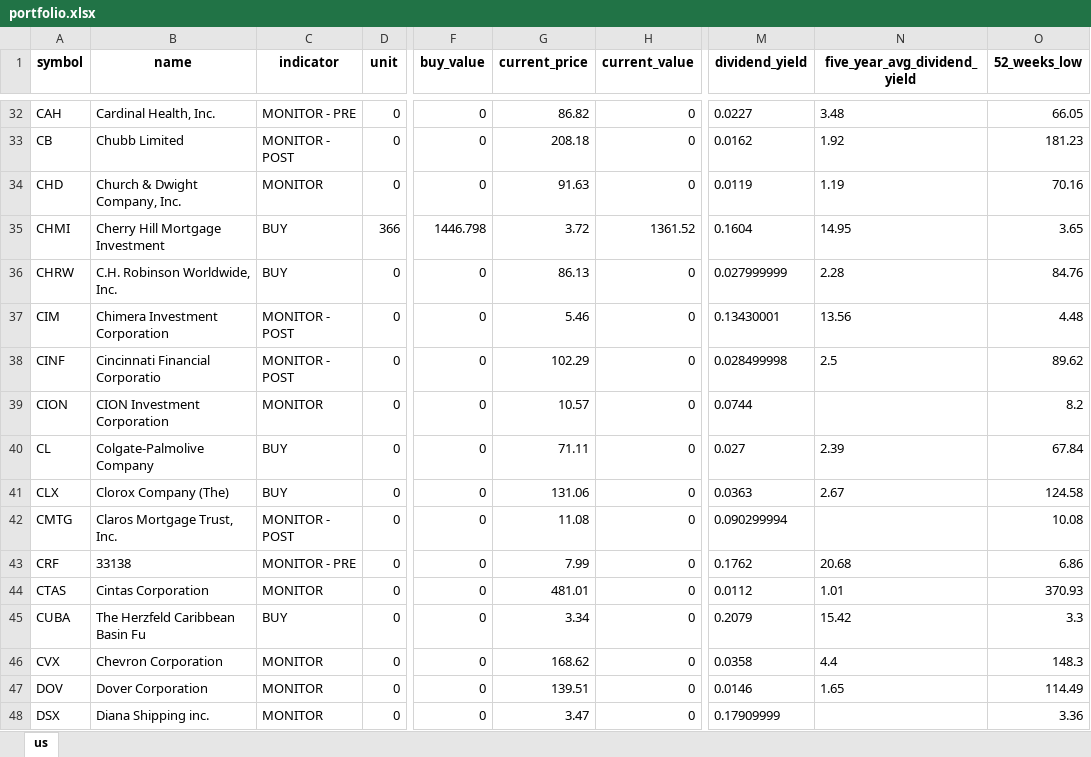
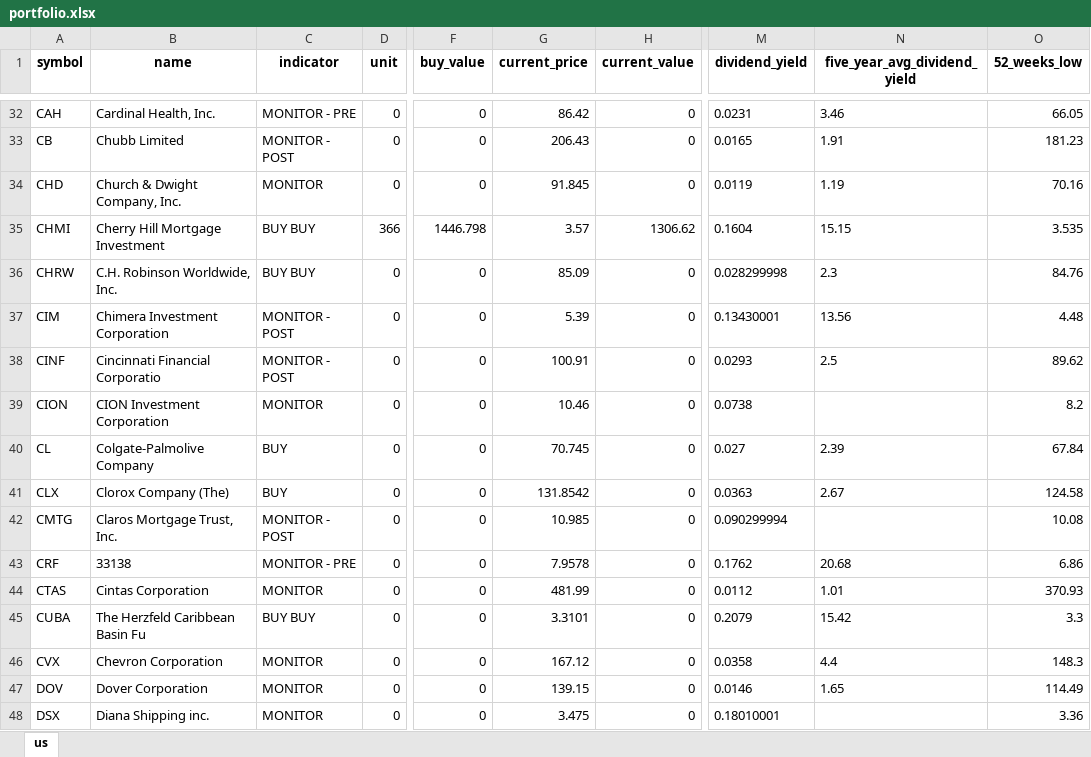
Before and after one commit to alpha2phi-platform/alphalib, an Excel workbook: data/portfolio.xlsx, sheet us, drawn as a sheet; only a part is shown, gaps mark what is left out; values as stored, in another font and other column widths than the file's, no borders; the diff covers the shown part only; the diff names each change by its address in the sheet, - before the commit and + after, or states it on an @@ line.

```diff
--- a/data/portfolio.xlsx (sheet us)
+++ b/data/portfolio.xlsx (sheet us)
-G32 (current_price): 86.82
+G32 (current_price): 86.42
-M32 (dividend_yield): 0.0227
+M32 (dividend_yield): 0.0231
-N32 (five_year_avg_dividend_yield): 3.48
+N32 (five_year_avg_dividend_yield): 3.46
-G33 (current_price): 208.18
+G33 (current_price): 206.43
-M33 (dividend_yield): 0.0162
+M33 (dividend_yield): 0.0165
-N33 (five_year_avg_dividend_yield): 1.92
+N33 (five_year_avg_dividend_yield): 1.91
-G34 (current_price): 91.63
+G34 (current_price): 91.845
-C35:C36 (indicator): BUY
+C35:C36 (indicator): BUY BUY
-G35 (current_price): 3.72
+G35 (current_price): 3.57
-H35 (current_value): 1361.52
+H35 (current_value): 1306.62
-N35 (five_year_avg_dividend_yield): 14.95
+N35 (five_year_avg_dividend_yield): 15.15
-O35 (52_weeks_low): 3.65
+O35 (52_weeks_low): 3.535
-G36 (current_price): 86.13
+G36 (current_price): 85.09
-M36 (dividend_yield): 0.027999999
+M36 (dividend_yield): 0.028299998
-N36 (five_year_avg_dividend_yield): 2.28
+N36 (five_year_avg_dividend_yield): 2.3
-G37 (current_price): 5.46
+G37 (current_price): 5.39
-G38 (current_price): 102.29
+G38 (current_price): 100.91
-M38 (dividend_yield): 0.028499998
+M38 (dividend_yield): 0.0293
-G39 (current_price): 10.57
+G39 (current_price): 10.46
-M39 (dividend_yield): 0.0744
+M39 (dividend_yield): 0.0738
-G40 (current_price): 71.11
+G40 (current_price): 70.745
-G41 (current_price): 131.06
+G41 (current_price): 131.8542
-G42 (current_price): 11.08
+G42 (current_price): 10.985
-G43 (current_price): 7.99
+G43 (current_price): 7.9578
-G44 (current_price): 481.01
+G44 (current_price): 481.99
-C45 (indicator): BUY
+C45 (indicator): BUY BUY
-G45 (current_price): 3.34
+G45 (current_price): 3.3101
-G46 (current_price): 168.62
+G46 (current_price): 167.12
-G47 (current_price): 139.51
+G47 (current_price): 139.15
-G48 (current_price): 3.47
+G48 (current_price): 3.475
-M48 (dividend_yield): 0.17909999
+M48 (dividend_yield): 0.18010001
```
Also changed, not shown: 238 edited cells elsewhere in this sheet, 1 other file.
